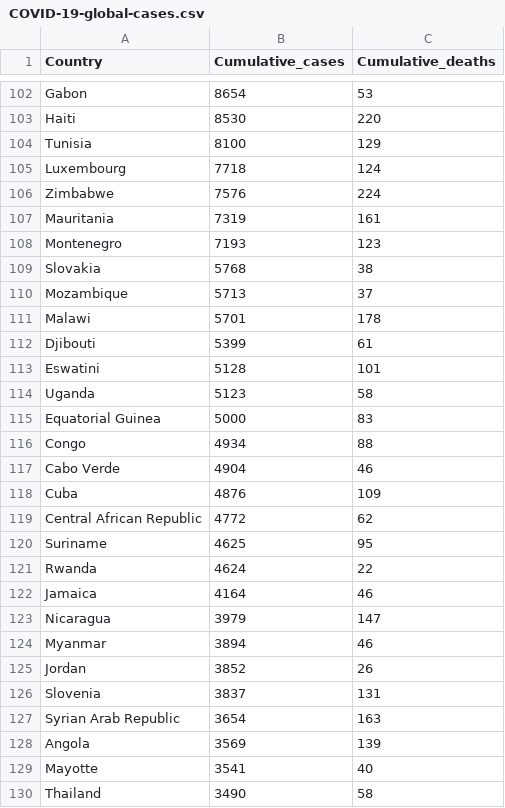
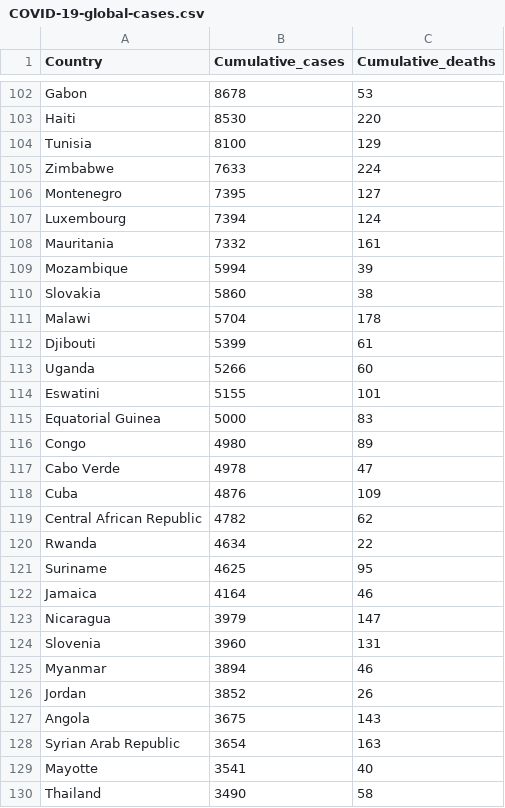
Before and after one commit to rnsavinelli/covid-19, a CSV file: dashboards/COVID-19-global-cases.csv, drawn as a sheet; only a part is shown, gaps mark what is left out; removed rows and columns are numbered as before the commit, all else as after; the diff covers the shown part only; the diff names each change by its address in the sheet, - before the commit and + after, or states it on an @@ line.

```diff
--- a/dashboards/COVID-19-global-cases.csv
+++ b/dashboards/COVID-19-global-cases.csv
-B102 (Cumulative_cases): 8654
+B102 (Cumulative_cases): 8678
-row 105: Luxembourg | 7718 | 124
-B105 (Cumulative_cases): 7576
+B105 (Cumulative_cases): 7633
+row 106: Montenegro | 7395 | 127
+row 107: Luxembourg | 7394 | 124
-B108 (Cumulative_cases): 7319
+B108 (Cumulative_cases): 7332
-row 108: Montenegro | 7193 | 123
+row 109: Mozambique | 5994 | 39
-B110 (Cumulative_cases): 5768
+B110 (Cumulative_cases): 5860
-row 110: Mozambique | 5713 | 37
-B111 (Cumulative_cases): 5701
+B111 (Cumulative_cases): 5704
+row 113: Uganda | 5266 | 60
-B114 (Cumulative_cases): 5128
+B114 (Cumulative_cases): 5155
-row 114: Uganda | 5123 | 58
-B116 (Cumulative_cases): 4934
+B116 (Cumulative_cases): 4980
-C116 (Cumulative_deaths): 88
+C116 (Cumulative_deaths): 89
-B117 (Cumulative_cases): 4904
+B117 (Cumulative_cases): 4978
-C117 (Cumulative_deaths): 46
+C117 (Cumulative_deaths): 47
-B119 (Cumulative_cases): 4772
+B119 (Cumulative_cases): 4782
+row 120: Rwanda | 4634 | 22
-row 121: Rwanda | 4624 | 22
+row 124: Slovenia | 3960 | 131
-row 126: Slovenia | 3837 | 131
+row 127: Angola | 3675 | 143
-row 128: Angola | 3569 | 139
```
Also changed, not shown: 9 added rows, 9 removed rows and 91 edited cells elsewhere in this file, dashboards/COVID-19-global-deaths.csv.
